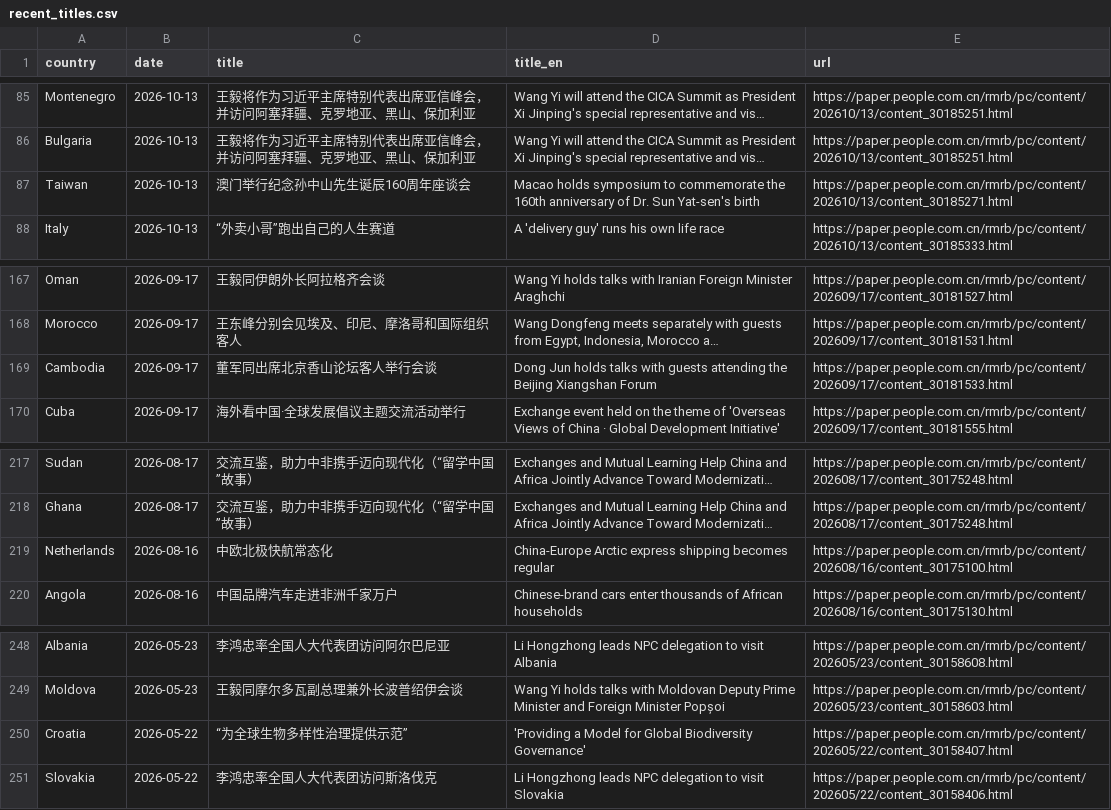
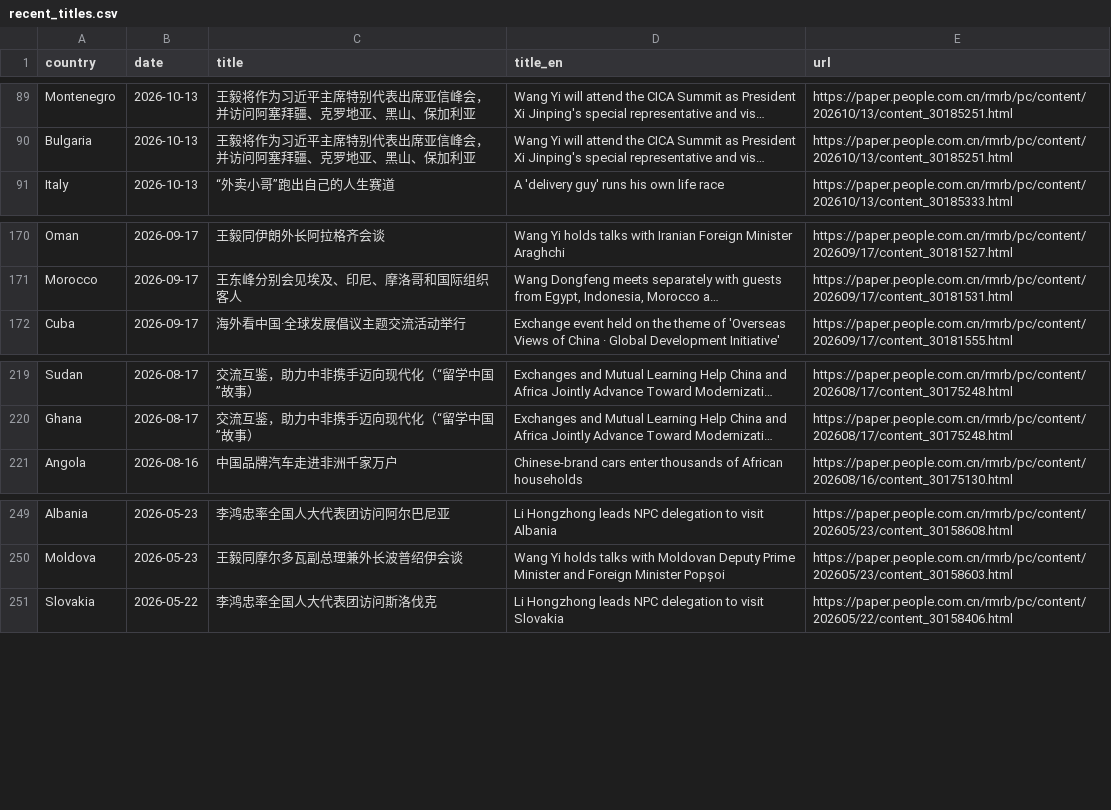
Before and after one commit to siuheiwo/china-foreign-rhetoric-observatory, a CSV file: recent_titles.csv, drawn as a sheet; only a part is shown, gaps mark what is left out; long unchanged cells end in …; removed rows and columns are numbered as before the commit, all else as after; the diff covers the shown part only; the diff names each change by its address in the sheet, - before the commit and + after, or states it on an @@ line.

```diff
--- a/recent_titles.csv
+++ b/recent_titles.csv
-row 87: Taiwan | 2026-10-13 | 澳门举行纪念孙中山先生诞辰160周年座谈会 | Macao holds symposium to commemorate the 160th anniversary of Dr. Sun Yat-sen's birth | https://paper.people.com.cn/rmrb/pc/content/202610/13/content_30185271.html
-row 169: Cambodia | 2026-09-17 | 董军同出席北京香山论坛客人举行会谈 | Dong Jun holds talks with guests attending the Beijing Xiangshan Forum | https://paper.people.com.cn/rmrb/pc/content/202609/17/content_30181533.html
-row 219: Netherlands | 2026-08-16 | 中欧北极快航常态化 | China-Europe Arctic express shipping becomes regular | https://paper.people.com.cn/rmrb/pc/content/202608/16/content_30175100.html
-row 250: Croatia | 2026-05-22 | “为全球生物多样性治理提供示范” | 'Providing a Model for Global Biodiversity Governance' | https://paper.people.com.cn/rmrb/pc/content/202605/22/content_30158407.html
```
Also changed, not shown: 8 added rows and 4 removed rows elsewhere in this file, alarms.csv, negative_titles.csv, 3 other files.
